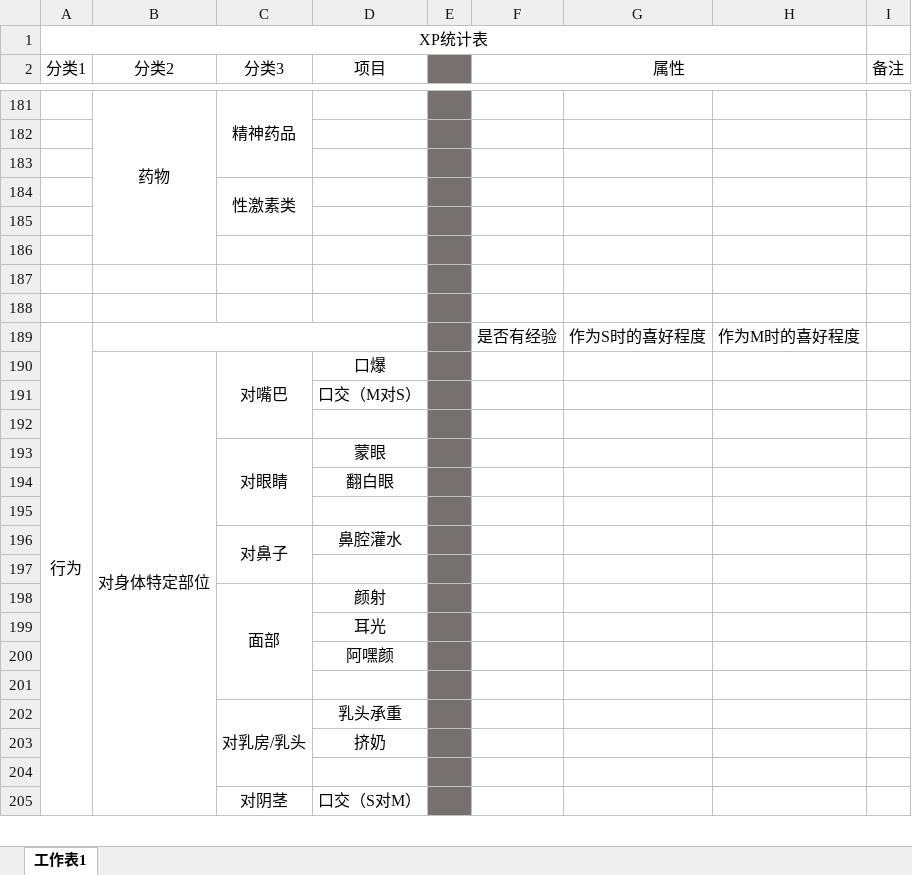
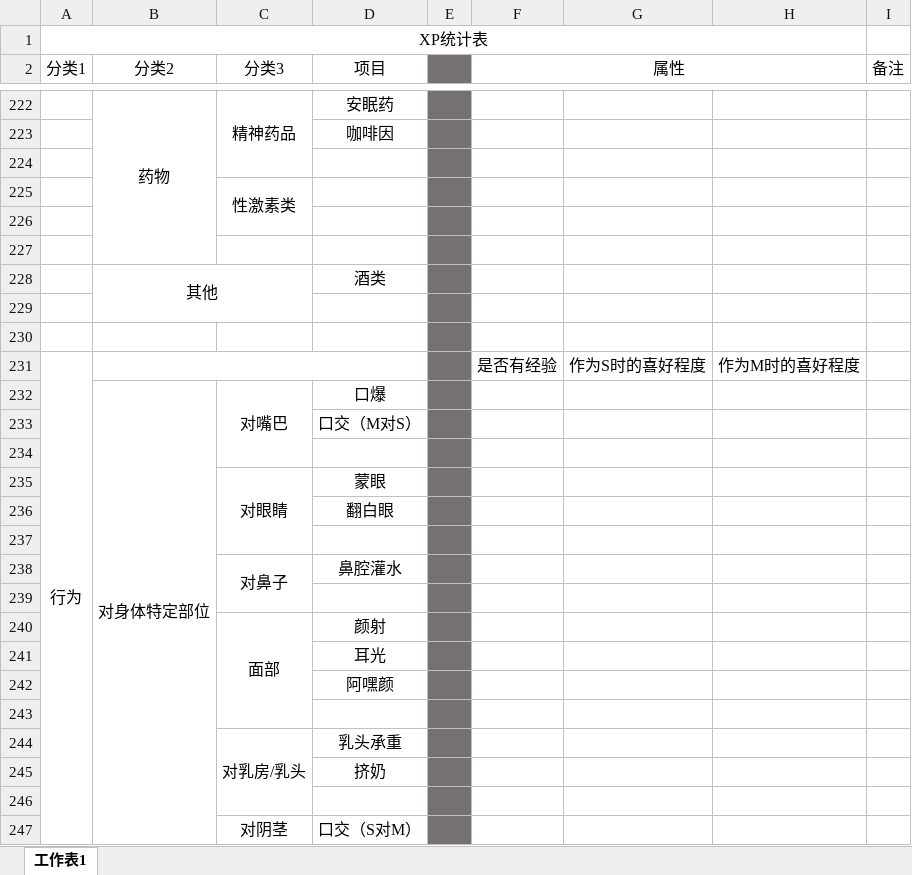
Before and after one commit to XiyuMomo/XP, an Excel workbook: MainSheet.xlsx, sheet 工作表1, drawn as a sheet; only a part is shown, gaps mark what is left out; values as stored, in another font and other column widths than the file's, no borders; removed rows and columns are numbered as before the commit, all else as after; the diff covers the shown part only; the diff names each change by its address in the sheet, - before the commit and + after, or states it on an @@ line.

```diff
--- a/MainSheet.xlsx (sheet 工作表1)
+++ b/MainSheet.xlsx (sheet 工作表1)
-D222 (项目): (empty)
+D222 (项目): 安眠药
-D223 (项目): (empty)
+D223 (项目): 咖啡因
+row 228:  | 其他 |  | 酒类
-A189:A329 merged
+A231:A391 merged
```
Also changed, not shown: 87 added rows, 34 removed rows, 1 moved row, 26 edited cells and merged cells elsewhere in this sheet.
